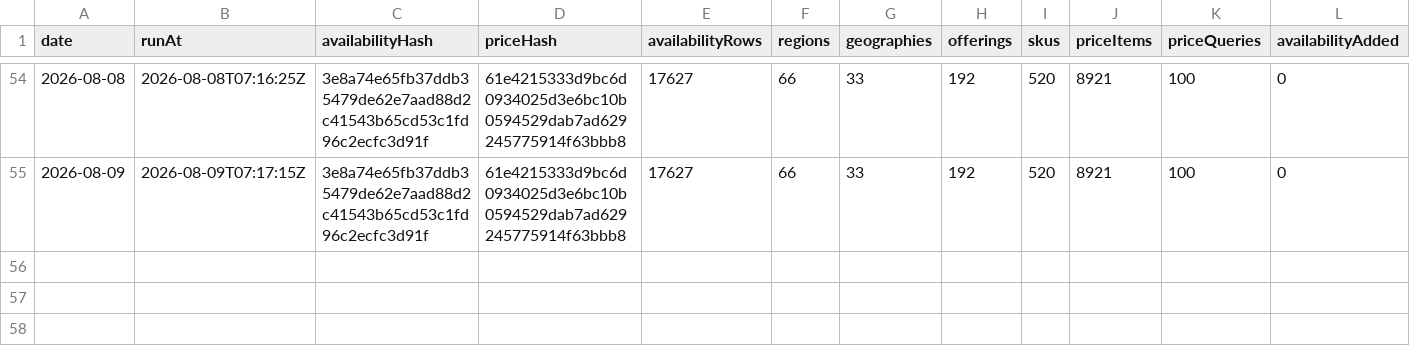
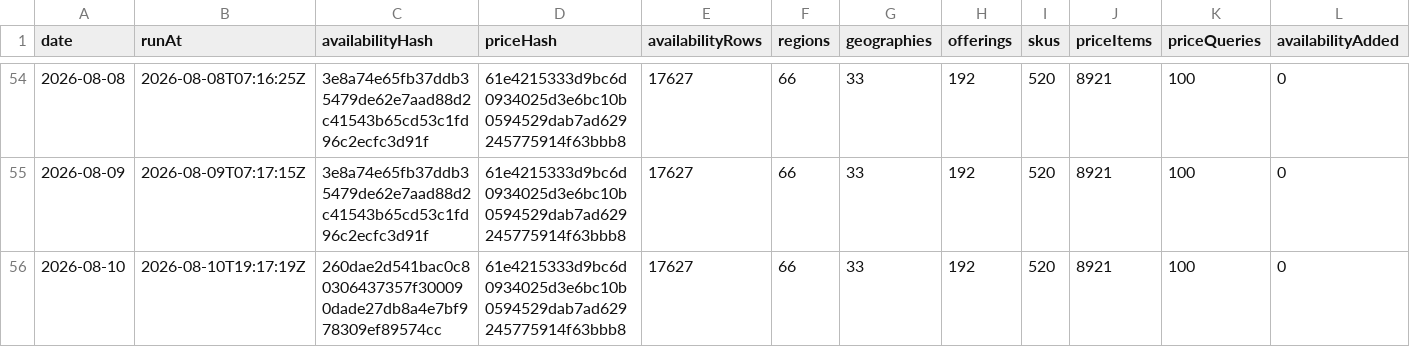
Before and after one commit to s04/azure-regional-services, a CSV file: data/gold/timeseries/daily-summary.csv, drawn as a sheet; only a part is shown, gaps mark what is left out; rows hold the shown columns only; the diff names each change by its address in the sheet, - before the commit and + after, or states it on an @@ line.

```diff
--- a/data/gold/timeseries/daily-summary.csv
+++ b/data/gold/timeseries/daily-summary.csv
+row 56: 2026-08-10 | 2026-08-10T19:17:19Z | 260dae2d541bac0c80306437357f300090dade27db8a4e7bf978309ef89574cc | 61e4215333d9bc6d0934025d3e6bc10b0594529dab7ad629245775914f63bbb8 | 17627 | 66 | 33 | 192 | 520 | 8921 | 100 | 0
```
Also changed, not shown: 6 other files.
